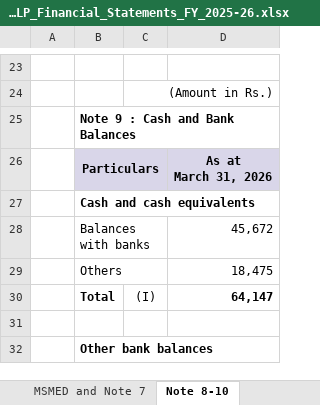
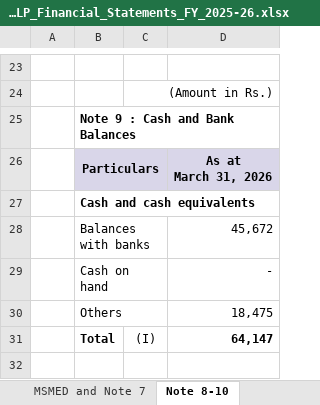
Before and after one commit to VandK-Automations/Compliance-Dashboard, an Excel workbook: Star_Fandom_India_LLP_Financial_Statements_FY_2025-26.xlsx, sheet Note 8-10, drawn as a sheet; only a part is shown, gaps mark what is left out; the shorter side is filled out with more unchanged rows; values as stored, in another font and other column widths than the file's, no borders; the diff names each change by its address in the sheet, - before the commit and + after, or states it on an @@ line.

```diff
--- a/Star_Fandom_India_LLP_Financial_Statements_FY_2025-26.xlsx (sheet Note 8-10)
+++ b/Star_Fandom_India_LLP_Financial_Statements_FY_2025-26.xlsx (sheet Note 8-10)
+row 29:  | Cash on hand |  | -
```
Also changed, not shown: 1 other file.
